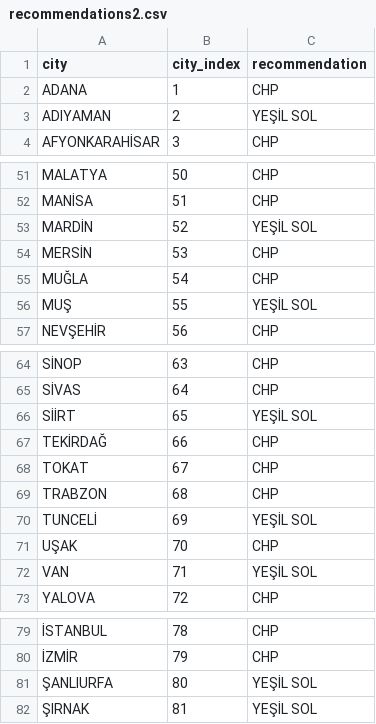
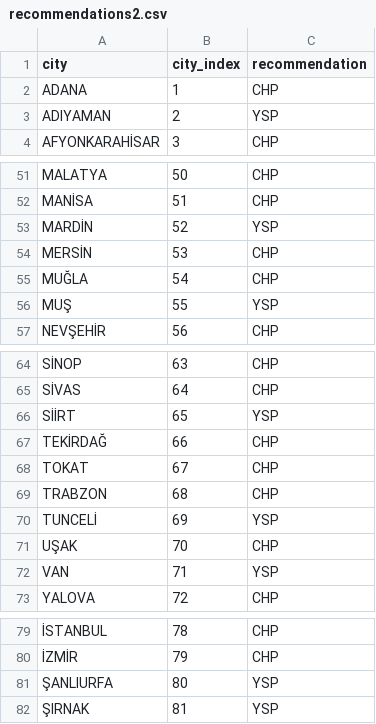
Before and after one commit to thepalali/SecimSonuclari, a CSV file: recommendations2.csv, drawn as a sheet; only a part is shown, gaps mark what is left out; the diff covers the shown part only; the diff names each change by its address in the sheet, - before the commit and + after, or states it on an @@ line.

```diff
--- a/recommendations2.csv
+++ b/recommendations2.csv
-C3 (recommendation): YEŞİL SOL
+C3 (recommendation): YSP
-C53 (recommendation): YEŞİL SOL
+C53 (recommendation): YSP
-C56 (recommendation): YEŞİL SOL
+C56 (recommendation): YSP
-C66 (recommendation): YEŞİL SOL
+C66 (recommendation): YSP
-C70 (recommendation): YEŞİL SOL
+C70 (recommendation): YSP
-C72 (recommendation): YEŞİL SOL
+C72 (recommendation): YSP
-C81:C82 (recommendation): YEŞİL SOL
+C81:C82 (recommendation): YSP
```
Also changed, not shown: 9 edited cells elsewhere in this file.
